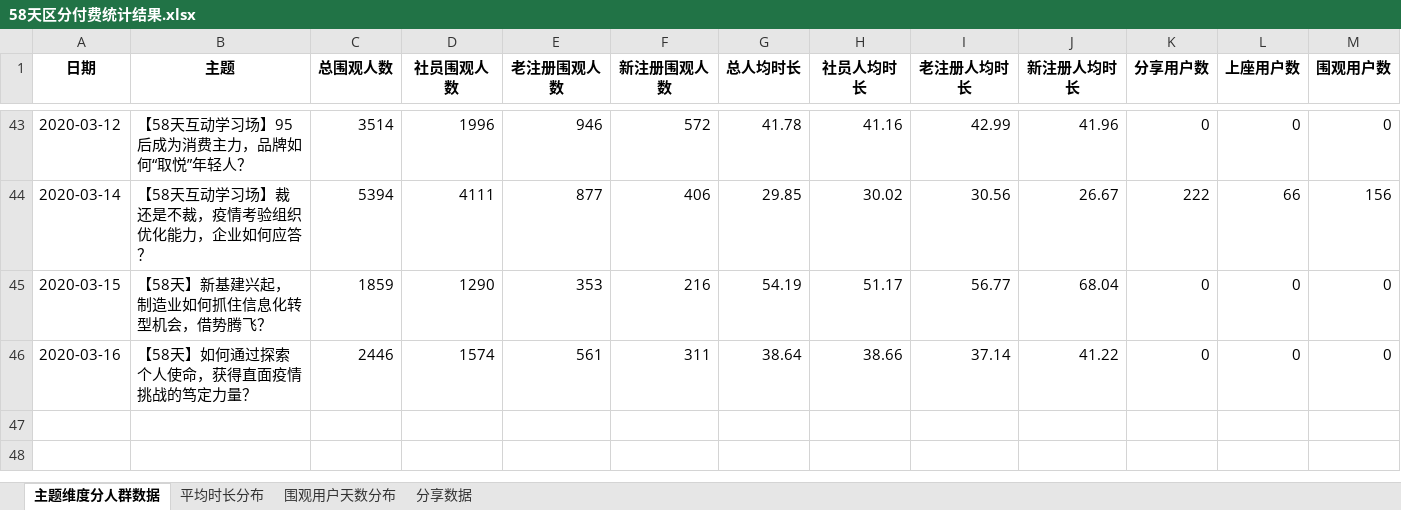
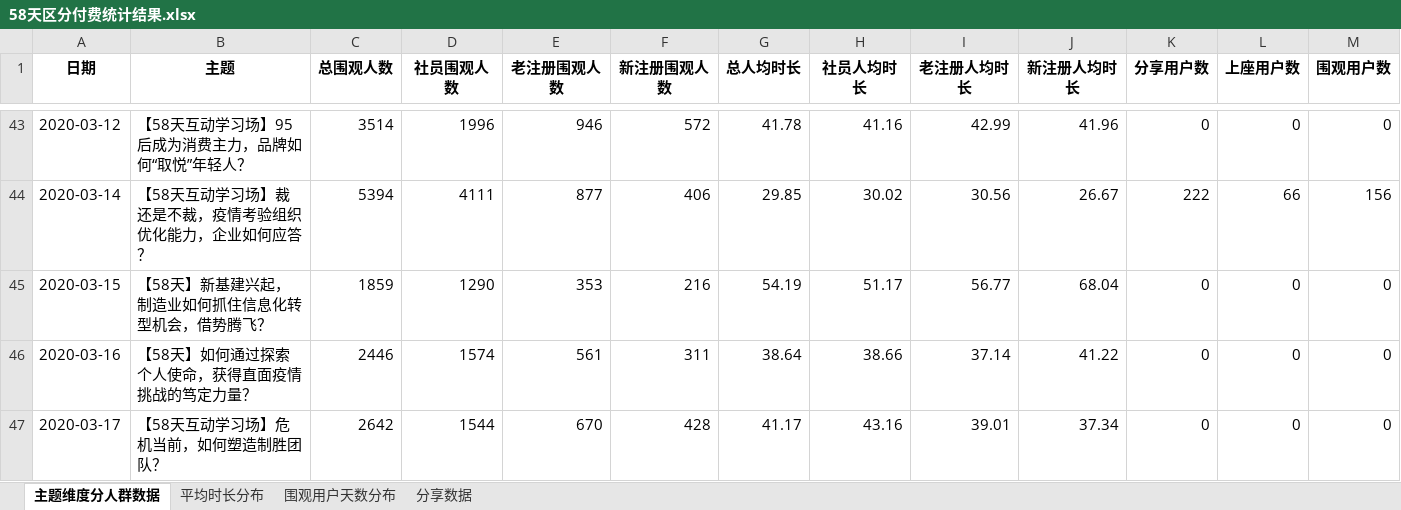
Before and after one commit to BestJoker/pandasDemo, an Excel workbook: 多人讨论-区分付费/58天区分付费统计结果.xlsx, sheet 主题维度分人群数据, drawn as a sheet; only a part is shown, gaps mark what is left out; values as stored, in another font and other column widths than the file's, no borders; the diff names each change by its address in the sheet, - before the commit and + after, or states it on an @@ line.

```diff
--- a/多人讨论-区分付费/58天区分付费统计结果.xlsx (sheet 主题维度分人群数据)
+++ b/多人讨论-区分付费/58天区分付费统计结果.xlsx (sheet 主题维度分人群数据)
+row 47: 2020-03-17 | 【58天互动学习场】危机当前，如何塑造制胜团队？ | 2642 | 1544 | 670 | 428 | 41.17 | 43.16 | 39.01 | 37.34 | 0 | 0 | 0
```
Also changed, not shown: sheet 平均时长分布, sheet 分享数据, sheet 围观用户天数分布, 多人讨论-区分付费/多人讨论分钟跳失/分钟数据汇总.xlsx, 8 other files.
